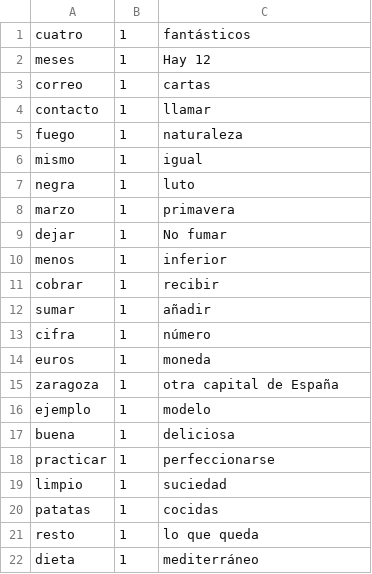
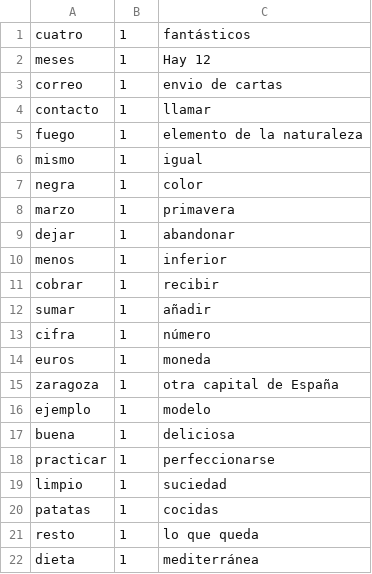
Before and after one commit to EricM2/Battleword, a CSV file: app/src/main/assets/stage_1_es.csv, drawn as a sheet.

```diff
--- a/app/src/main/assets/stage_1_es.csv
+++ b/app/src/main/assets/stage_1_es.csv
@@ -2,9 +2,9 @@ cuatro;1;fantásticos
 meses;1;Hay 12
-correo;1;cartas
+correo;1;envio de cartas
 contacto;1;llamar
-fuego;1;naturaleza
+fuego;1;elemento de la naturaleza
 mismo;1;igual
-negra;1;luto
+negra;1;color
 marzo;1;primavera
-dejar;1;No fumar
+dejar;1;abandonar
 menos;1;inferior
@@ -21,2 +21,2 @@ patatas;1;cocidas
 resto;1;lo que queda
-dieta;1;mediterráneo
+dieta;1;mediterránea
```
Also changed, not shown: app/src/main/assets/stage_1_fr.csv, app/src/main/assets/stage_2_es.csv, 35 other files.
